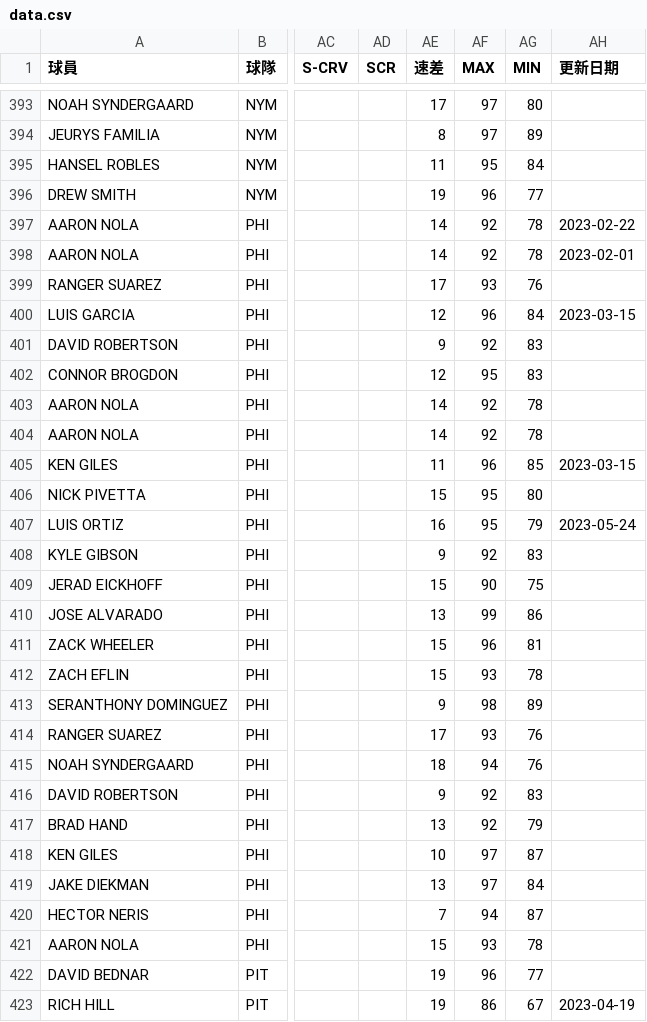
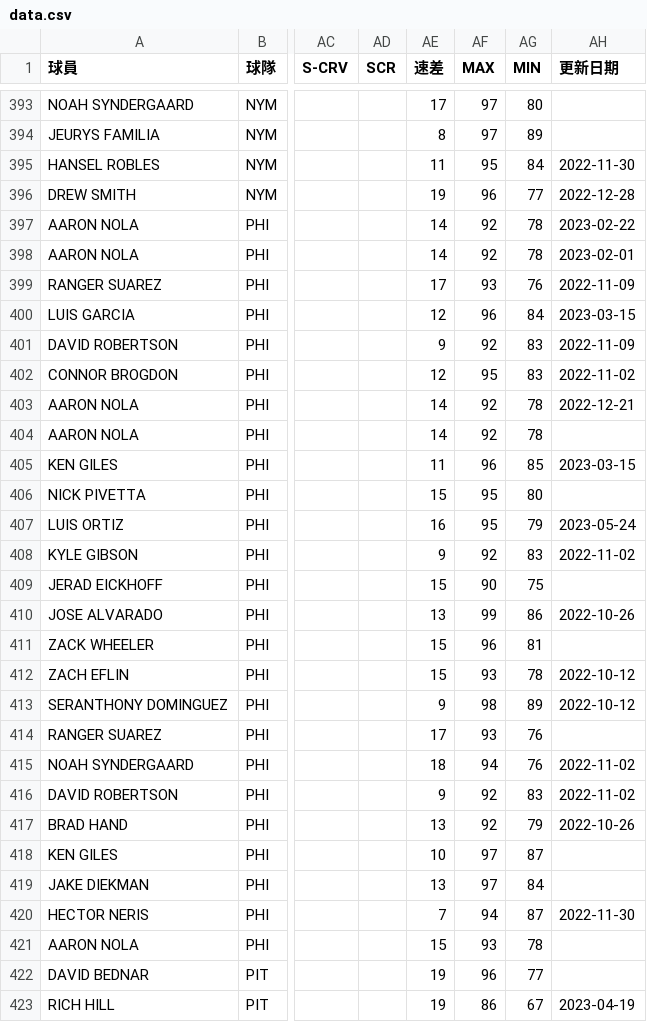
Before and after one commit to h3786010/h3786010.github.io, a CSV file: mlbpi23/data.csv, drawn as a sheet; only a part is shown, gaps mark what is left out; the diff covers the shown part only; the diff names each change by its address in the sheet, - before the commit and + after, or states it on an @@ line.

Commit message:
Add files via upload

```diff
--- a/mlbpi23/data.csv
+++ b/mlbpi23/data.csv
-AH395 (更新日期): (empty)
+AH395 (更新日期): 2022-11-30
-AH396 (更新日期): (empty)
+AH396 (更新日期): 2022-12-28
-AH399 (更新日期): (empty)
+AH399 (更新日期): 2022-11-09
-AH401 (更新日期): (empty)
+AH401 (更新日期): 2022-11-09
-AH402 (更新日期): (empty)
+AH402 (更新日期): 2022-11-02
-AH403 (更新日期): (empty)
+AH403 (更新日期): 2022-12-21
-AH408 (更新日期): (empty)
+AH408 (更新日期): 2022-11-02
-AH410 (更新日期): (empty)
+AH410 (更新日期): 2022-10-26
-AH412:AH413 (更新日期): (empty)
+AH412:AH413 (更新日期): 2022-10-12
-AH415:AH416 (更新日期): (empty)
+AH415:AH416 (更新日期): 2022-11-02
-AH417 (更新日期): (empty)
+AH417 (更新日期): 2022-10-26
-AH420 (更新日期): (empty)
+AH420 (更新日期): 2022-11-30
```
Also changed, not shown: 119 edited cells elsewhere in this file.
